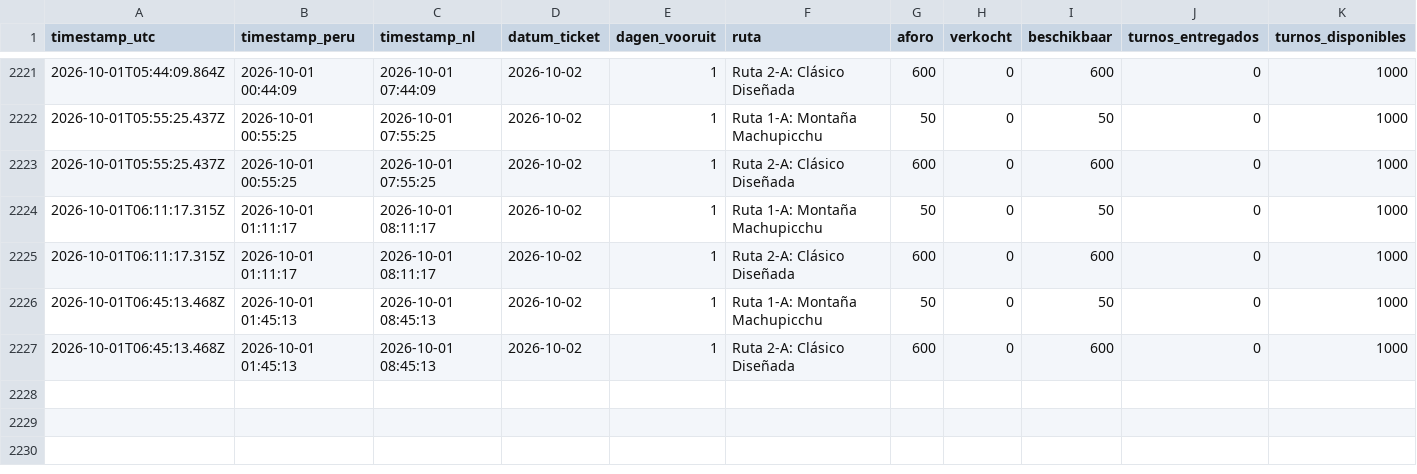
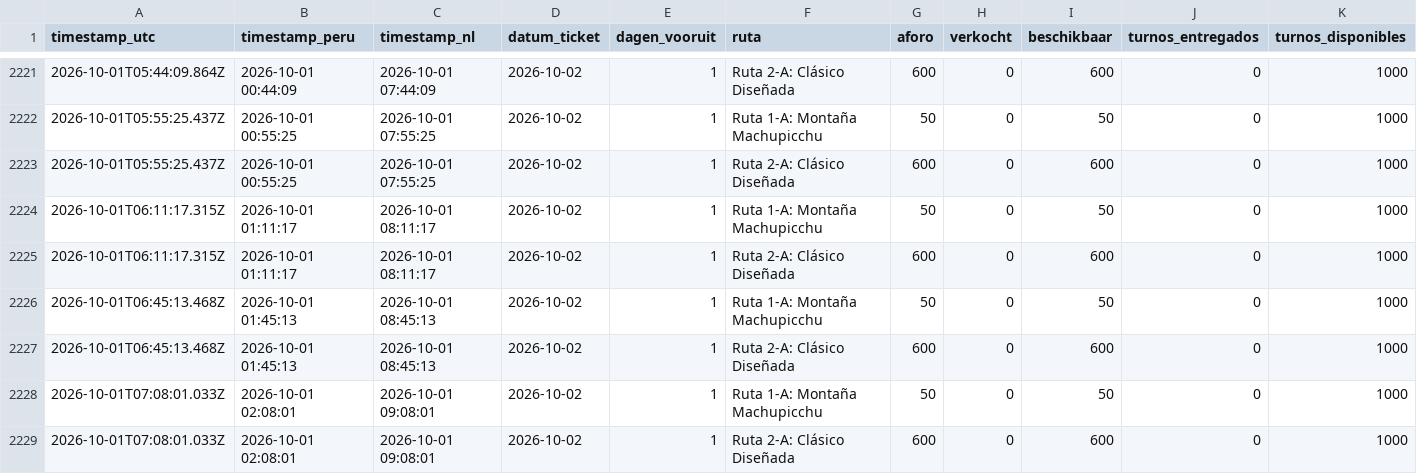
Before and after one commit to peterstuurman-hash/tuboleto-monitor, a CSV file: tuboleto_log.csv, drawn as a sheet; only a part is shown, gaps mark what is left out; the diff names each change by its address in the sheet, - before the commit and + after, or states it on an @@ line.

Commit message:
meting 2026-10-01 07:08 UTC

```diff
--- a/tuboleto_log.csv
+++ b/tuboleto_log.csv
+row 2228: 2026-10-01T07:08:01.033Z | 2026-10-01 02:08:01 | 2026-10-01 09:08:01 | 2026-10-02 | 1 | Ruta 1-A: Montaña Machupicchu | 50 | 0 | 50 | 0 | 1000
+row 2229: 2026-10-01T07:08:01.033Z | 2026-10-01 02:08:01 | 2026-10-01 09:08:01 | 2026-10-02 | 1 | Ruta 2-A: Clásico Diseñada | 600 | 0 | 600 | 0 | 1000
```
